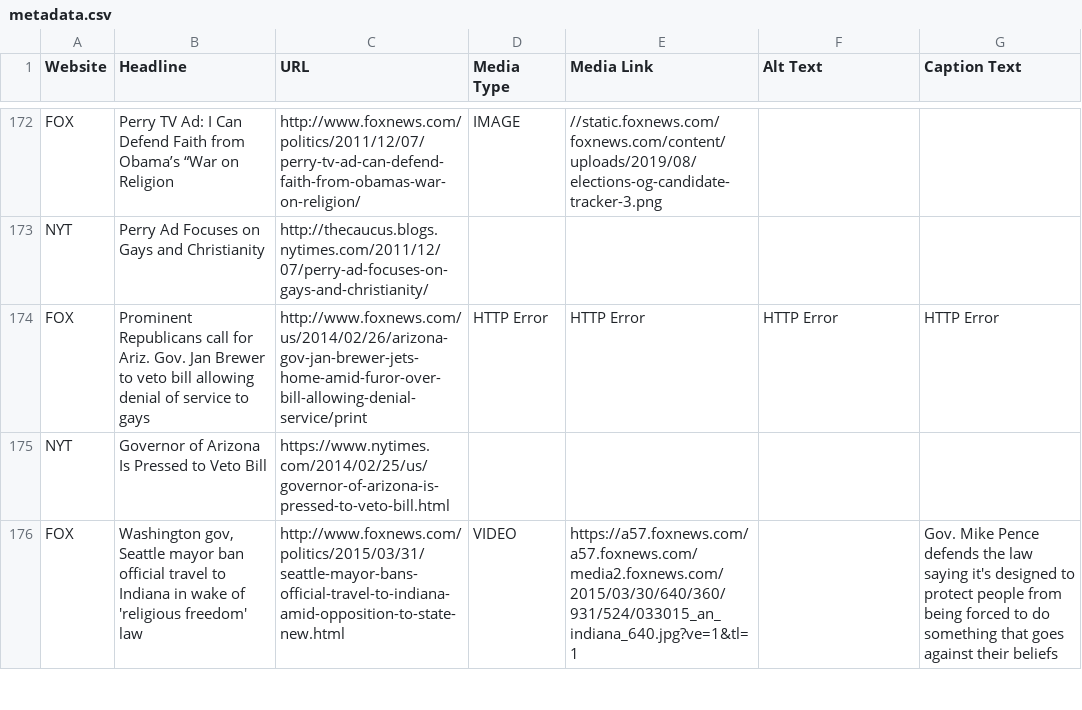
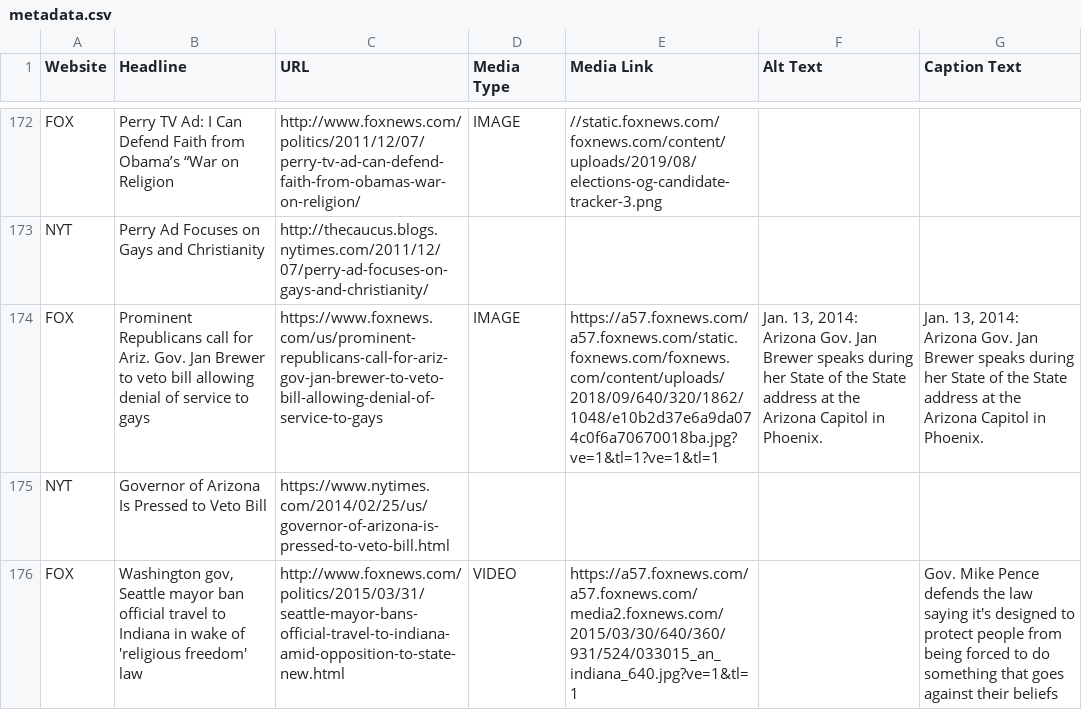
Before and after one commit to mirandaday16/mediabias, a CSV file: Data/processed_data/metadata.csv, drawn as a sheet; only a part is shown, gaps mark what is left out.

Commit message:
update FOX brewer article line 203

```diff
--- a/Data/processed_data/metadata.csv
+++ b/Data/processed_data/metadata.csv
@@ -202,3 +202,5 @@ FOX,Perry TV Ad: I Can Defend Faith from Obama’s “War on Religion,http://www
 NYT,Perry Ad Focuses on Gays and Christianity,http://thecaucus.blogs.nytimes.com/2011/12/07/perry-ad-focuses-on-gays-and-christianity/,,,,
-FOX,Prominent Republicans call for Ariz. Gov. Jan Brewer to veto bill allowing denial of service to gays,http://www.foxnews.com/us/2014/02/26/arizona-gov-jan-brewer-jets-home-amid-furor-over-bill-allowing-denial-service/print,HTTP Error,HTTP Error,HTTP Error,HTTP Error
+FOX,Prominent Republicans call for Ariz. Gov. Jan Brewer to veto bill allowing denial of service to gays,https://www.foxnews.com/us/prominent-republicans-call-for-ariz-gov-jan-brewer-to-veto-bill-allowing-denial-of-service-to-gays,IMAGE,https://a57.foxnews.com/a57.foxnews.com/static.foxnews.com/foxnews.com/content/uploads/2018/09/640/320/1862/1048/e10b2d37e6a9da074c0f6a70670018ba.jpg?ve=1&tl=1?ve=1&tl=1,"Jan. 13, 2014: Arizona Gov. Jan Brewer speaks during her State of the State address at the Arizona Capitol in Phoenix.","
+          Jan. 13, 2014: Arizona Gov. Jan Brewer speaks during her State of the State address at the Arizona Capitol in Phoenix.
+          "
 NYT,Governor of Arizona Is Pressed to Veto Bill,https://www.nytimes.com/2014/02/25/us/governor-of-arizona-is-pressed-to-veto-bill.html,,,,
```
